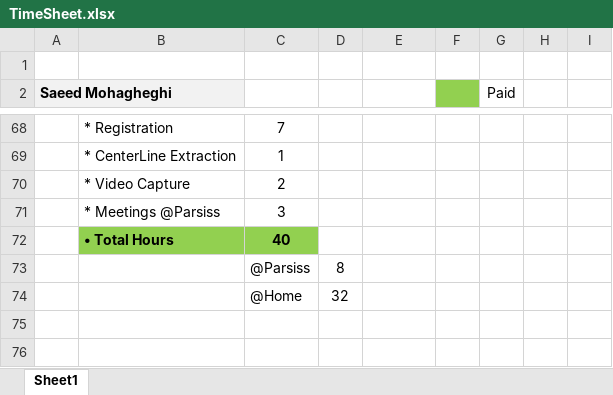
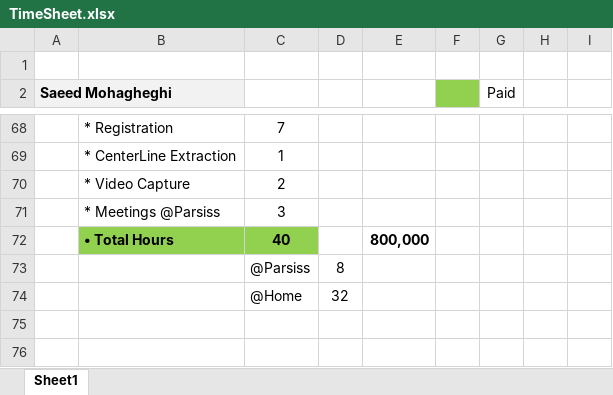
Before and after one commit to DaneshJoy/bronchoscopy, an Excel workbook: other/TimeSheet.xlsx, sheet Sheet1, drawn as a sheet; only a part is shown, gaps mark what is left out; values as stored, in another font and other column widths than the file's, no borders; the diff covers the shown part only; the diff names each change by its address in the sheet, - before the commit and + after, or states it on an @@ line.

```diff
--- a/other/TimeSheet.xlsx (sheet Sheet1)
+++ b/other/TimeSheet.xlsx (sheet Sheet1)
-E72: (empty)
+E72: 800,000
```
Also changed, not shown: 2 added rows, 1 removed row, 12 edited cells and cell formats elsewhere in this sheet, 4 other files.
